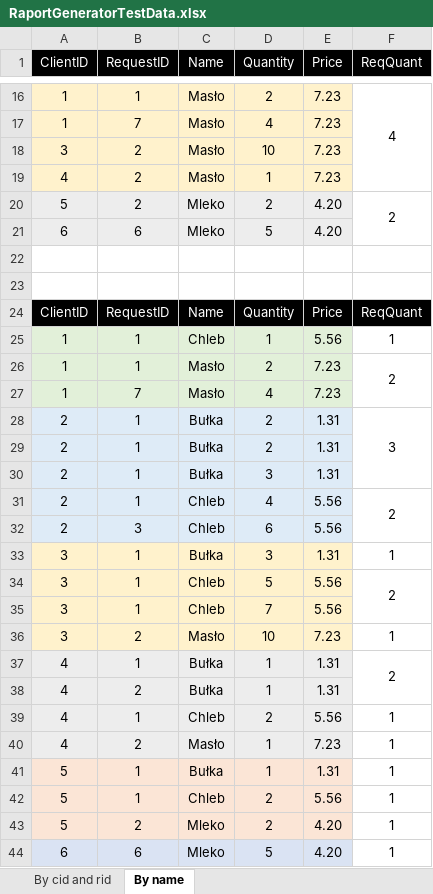
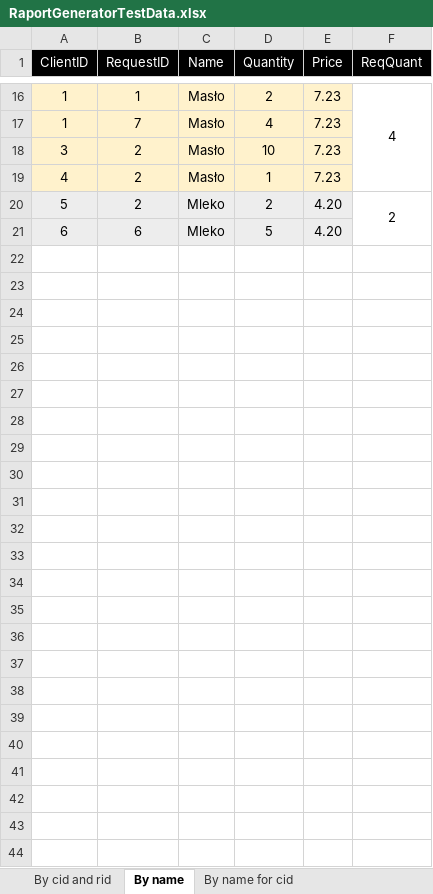
Before and after one commit to mtkublin/DotNetBootCampAssessment, an Excel workbook: UnitTests/RaportGeneratorTestData.xlsx, sheet By name, drawn as a sheet; only a part is shown, gaps mark what is left out; values as stored, in another font and other column widths than the file's, no borders; the diff names each change by its address in the sheet, - before the commit and + after, or states it on an @@ line.

```diff
--- a/UnitTests/RaportGeneratorTestData.xlsx (sheet By name)
+++ b/UnitTests/RaportGeneratorTestData.xlsx (sheet By name)
+sheet tab: By name for cid
-row 22: (empty)
-row 23: (empty)
-row 24: ClientID | RequestID | Name | Quantity | Price | ReqQuant
-row 25: 1 | 1 | Chleb | 1 | 5.56 | 1
-row 26: 1 | 1 | Masło | 2 | 7.23 | 2
-row 27: 1 | 7 | Masło | 4 | 7.23
-row 28: 2 | 1 | Bułka | 2 | 1.31 | 3
-row 29: 2 | 1 | Bułka | 2 | 1.31
-row 30: 2 | 1 | Bułka | 3 | 1.31
-row 31: 2 | 1 | Chleb | 4 | 5.56 | 2
-row 32: 2 | 3 | Chleb | 6 | 5.56
-row 33: 3 | 1 | Bułka | 3 | 1.31 | 1
-row 34: 3 | 1 | Chleb | 5 | 5.56 | 2
-row 35: 3 | 1 | Chleb | 7 | 5.56
-row 36: 3 | 2 | Masło | 10 | 7.23 | 1
-row 37: 4 | 1 | Bułka | 1 | 1.31 | 2
-row 38: 4 | 2 | Bułka | 1 | 1.31
-row 39: 4 | 1 | Chleb | 2 | 5.56 | 1
-row 40: 4 | 2 | Masło | 1 | 7.23 | 1
-row 41: 5 | 1 | Bułka | 1 | 1.31 | 1
-row 42: 5 | 1 | Chleb | 2 | 5.56 | 1
-row 43: 5 | 2 | Mleko | 2 | 4.20 | 1
-row 44: 6 | 6 | Mleko | 5 | 4.20 | 1
```
Also changed, not shown: 1 other file.
